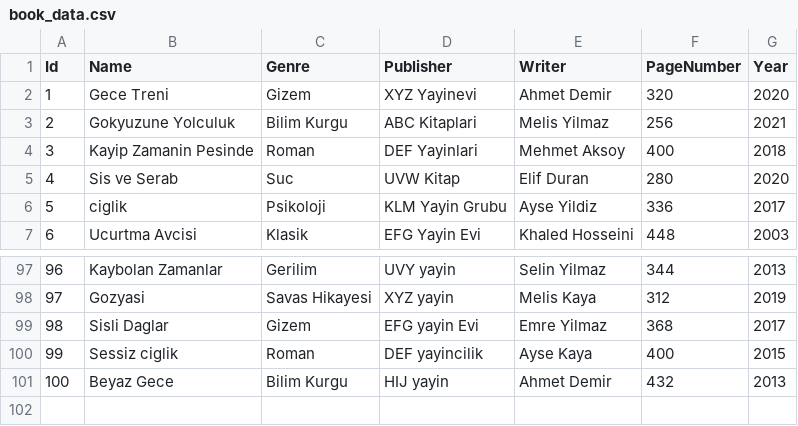
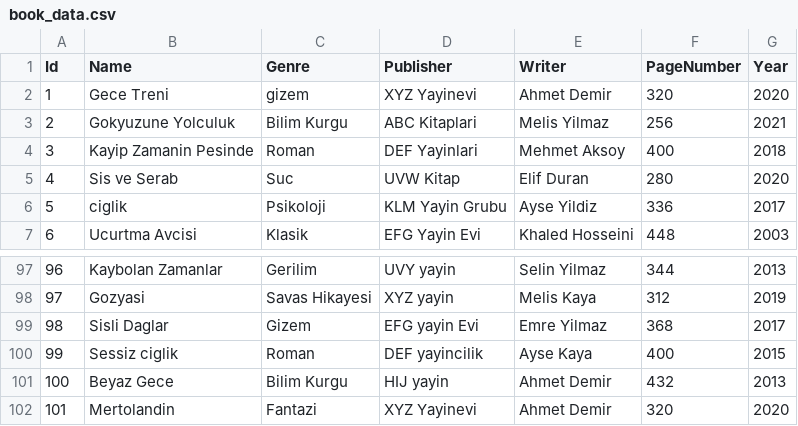
Before and after one commit to acanmert/python_Asp.net, a CSV file: File_Upload/wwwroot/dataset/book_data.csv, drawn as a sheet; only a part is shown, gaps mark what is left out.

```diff
--- a/File_Upload/wwwroot/dataset/book_data.csv
+++ b/File_Upload/wwwroot/dataset/book_data.csv
@@ -1,3 +1,3 @@
 Id,Name,Genre,Publisher,Writer,PageNumber,Year
-1,Gece Treni,Gizem,XYZ Yayinevi,Ahmet Demir,320,2020
+1,Gece Treni,gizem,XYZ Yayinevi,Ahmet Demir,320,2020
 2,Gokyuzune Yolculuk,Bilim Kurgu,ABC Kitaplari,Melis Yilmaz,256,2021
@@ -101 +101,2 @@
 100,Beyaz Gece,Bilim Kurgu,HIJ yayin,Ahmet Demir,432,2013
+101,Mertolandin,Fantazi,XYZ Yayinevi,Ahmet Demir,320,2020
```
Also changed, not shown: 2 other files.
